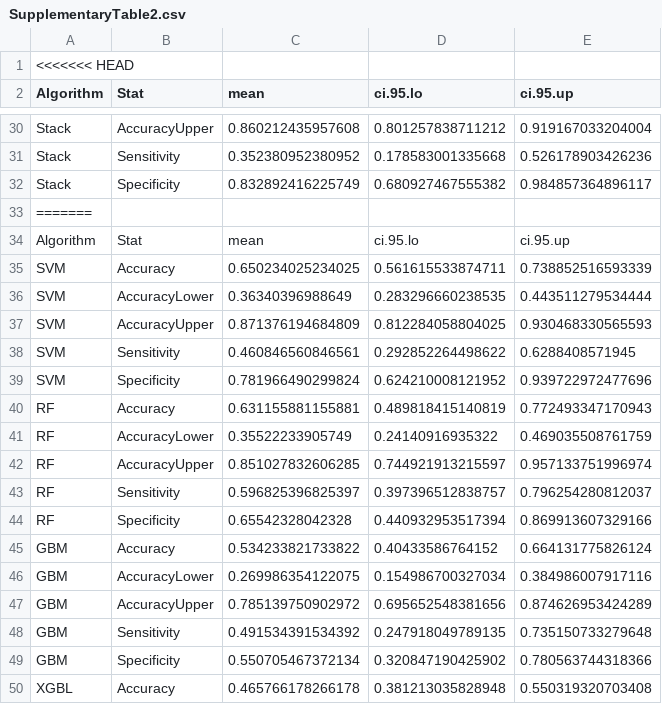
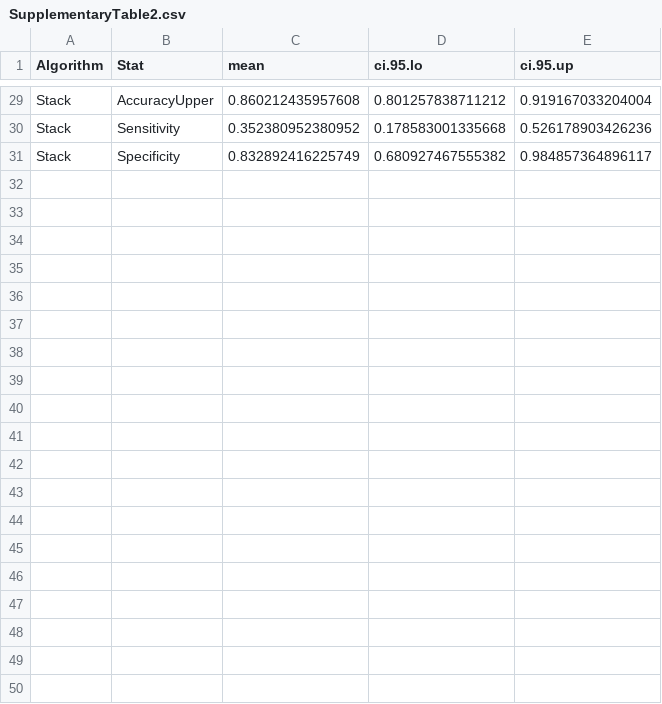
Before and after one commit to masato-ogishi/HANDPrediction, a CSV file: results/SupplementaryTable2.csv, drawn as a sheet; only a part is shown, gaps mark what is left out; the diff covers the shown part only.

```diff
--- a/results/SupplementaryTable2.csv
+++ b/results/SupplementaryTable2.csv
@@ -1,2 +1 @@
-<<<<<<< HEAD
 "Algorithm","Stat","mean","ci.95.lo","ci.95.up"
@@ -32,19 +31 @@
 "Stack","Specificity",0.832892416225749,0.680927467555382,0.984857364896117
-=======
-"Algorithm","Stat","mean","ci.95.lo","ci.95.up"
-"SVM","Accuracy",0.650234025234025,0.561615533874711,0.738852516593339
-"SVM","AccuracyLower",0.36340396988649,0.283296660238535,0.443511279534444
-"SVM","AccuracyUpper",0.871376194684809,0.812284058804025,0.930468330565593
-"SVM","Sensitivity",0.460846560846561,0.292852264498622,0.6288408571945
-"SVM","Specificity",0.781966490299824,0.624210008121952,0.939722972477696
-"RF","Accuracy",0.631155881155881,0.489818415140819,0.772493347170943
-"RF","AccuracyLower",0.35522233905749,0.24140916935322,0.469035508761759
-"RF","AccuracyUpper",0.851027832606285,0.744921913215597,0.957133751996974
-"RF","Sensitivity",0.596825396825397,0.397396512838757,0.796254280812037
-"RF","Specificity",0.65542328042328,0.440932953517394,0.869913607329166
-"GBM","Accuracy",0.534233821733822,0.40433586764152,0.664131775826124
-"GBM","AccuracyLower",0.269986354122075,0.154986700327034,0.384986007917116
-"GBM","AccuracyUpper",0.785139750902972,0.695652548381656,0.874626953424289
-"GBM","Sensitivity",0.491534391534392,0.247918049789135,0.735150733279648
-"GBM","Specificity",0.550705467372134,0.320847190425902,0.780563744318366
-"XGBL","Accuracy",0.465766178266178,0.381213035828948,0.550319320703408
```
Also changed, not shown: 15 removed rows elsewhere in this file, results/SupplementaryTable5.csv, 3 other files.
